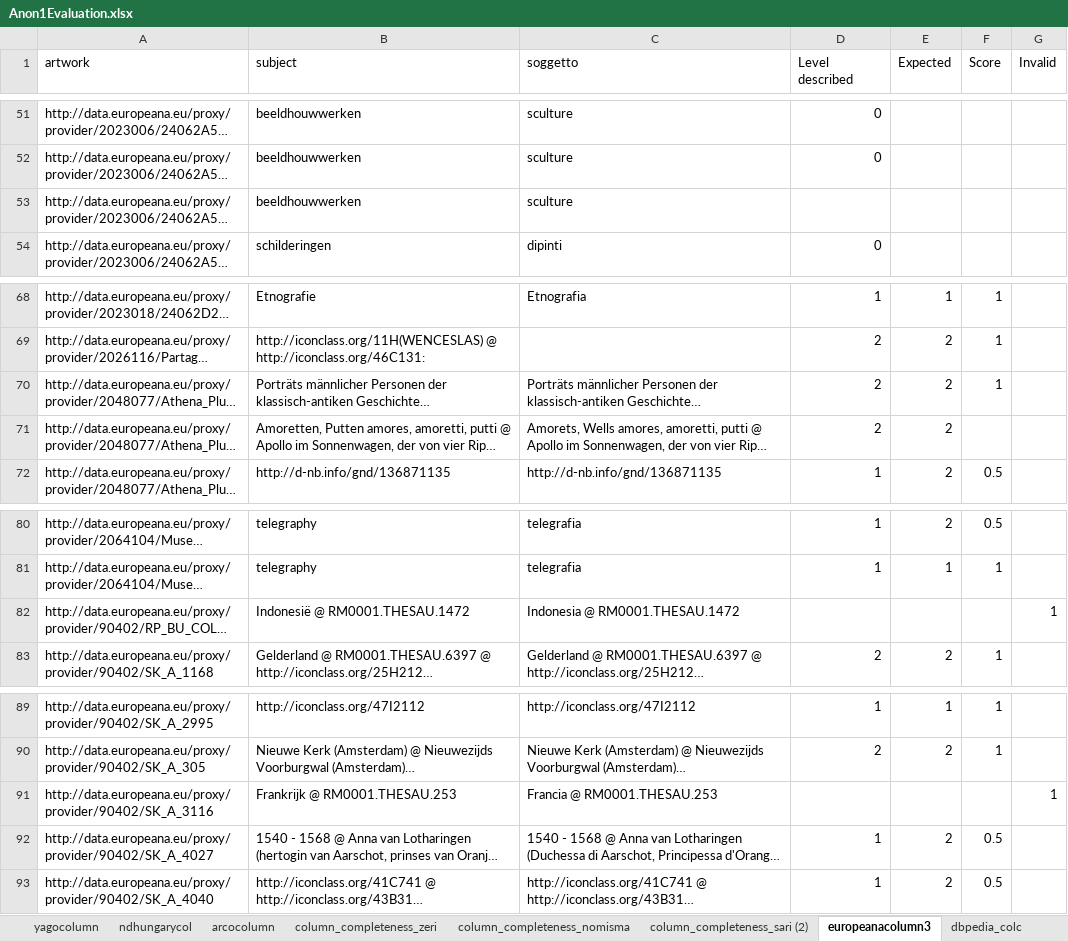
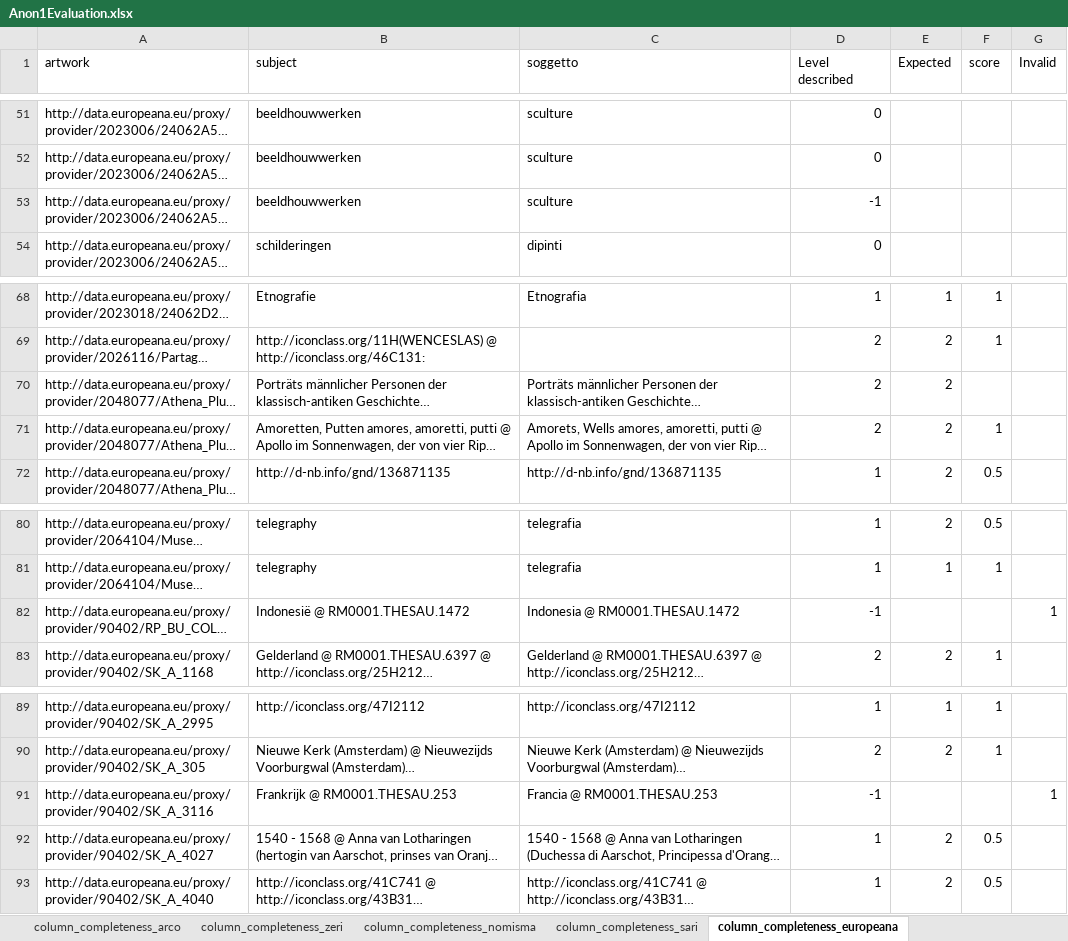
Before and after one commit to SofiBar/ArtGraphsLandscapeAnalysis, an Excel workbook: column_completeness_sample/Anon1Evaluation.xlsx, sheet column_completeness_europeana, drawn as a sheet; only a part is shown, gaps mark what is left out; long unchanged cells end in …; values as stored, in another font and other column widths than the file's, no borders; the diff names each change by its address in the sheet, - before the commit and + after, or states it on an @@ line.

```diff
--- a/column_completeness_sample/Anon1Evaluation.xlsx (sheet column_completeness_europeana)
+++ b/column_completeness_sample/Anon1Evaluation.xlsx (sheet column_completeness_europeana)
-sheet tab: arcocolumn
+sheet tab: column_completeness_arco
-sheet tab: column_completeness_sari (2)
+sheet tab: column_completeness_sari
-sheet tab: europeanacolumn3
+sheet tab: column_completeness_europeana
-F1: Score
+F1: score
-D53 (Level described): (empty)
+D53 (Level described): -1
-F70 (score): 1
+F70 (score): (empty)
-F71 (score): (empty)
+F71 (score): 1
-D82 (Level described): (empty)
+D82 (Level described): -1
-D91 (Level described): (empty)
+D91 (Level described): -1
```
Also changed, not shown: sheet column_completeness_nomisma, sheet column_completeness_yago, sheet column_completeness_zeri, sheet column_completeness_arco, sheet column_completeness_nd_hungary, sheet column_completeness_dbpedia, 2 more sheets, other sheet tabs, column_completeness_sample/anon2evaluation.xlsx, 1 other file.
